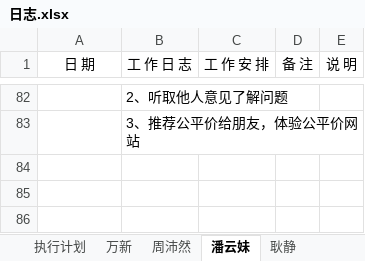
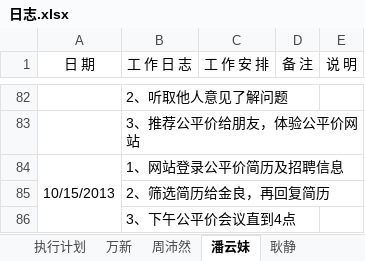
Before and after one commit to GPJxiaoshou/xiaoshou, an Excel workbook: 日志.xlsx, sheet 潘云妹, drawn as a sheet; only a part is shown, gaps mark what is left out; values as stored, in another font and other column widths than the file's, no borders; the diff names each change by its address in the sheet, - before the commit and + after, or states it on an @@ line.

```diff
--- a/日志.xlsx (sheet 潘云妹)
+++ b/日志.xlsx (sheet 潘云妹)
+row 84: 10/15/2013 | 1、网站登录公平价简历及招聘信息
+row 85:  | 2、筛选简历给金良，再回复简历
+row 86:  | 3、下午公平价会议直到4点
```
Also changed, not shown: 3 other files.
